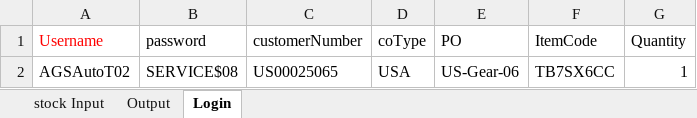
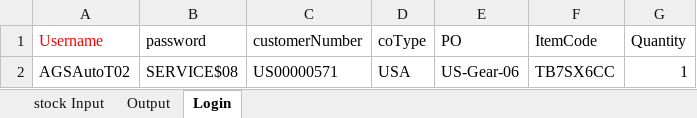
Before and after one commit to hbhardwaj03/Andyz-POC, an Excel workbook: Resources/Datastore.xlsx, sheet Login, drawn as a sheet; values as stored, in another font and other column widths than the file's, no borders; the diff names each change by its address in the sheet, - before the commit and + after, or states it on an @@ line.

Commit message:
1-update datastore with new customer number
the other customer numbers were resulting in a credit hold on the orders, found one that doesn't do that. also, removing a line I accidentally submitted.

```diff
--- a/Resources/Datastore.xlsx (sheet Login)
+++ b/Resources/Datastore.xlsx (sheet Login)
-C2 (customerNumber): US00025065
+C2 (customerNumber): US00000571
```
Also changed, not shown: 1 other file.
